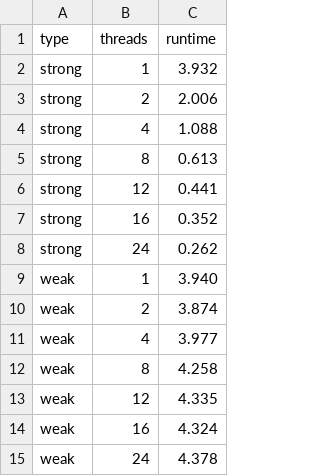
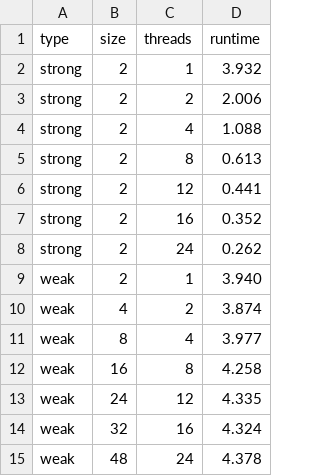
Before and after one commit to PrismaticPolygon/Numerical-Parallel-Coursework, a CSV file: parallel-report/dummy.csv, drawn as a sheet; the diff names each change by its address in the sheet, - before the commit and + after, or states it on an @@ line.

Commit message:
Finished report graph functions

```diff
--- a/parallel-report/dummy.csv
+++ b/parallel-report/dummy.csv
+column B (size), rows 2-15: 2 | 2 | 2 | 2 | 2 | 2 | 2 | 2 | 4 | 8 | 16 | 24 | 32 | 48
```
Also changed, not shown: 5 other files.
